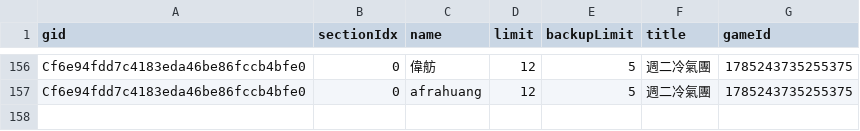
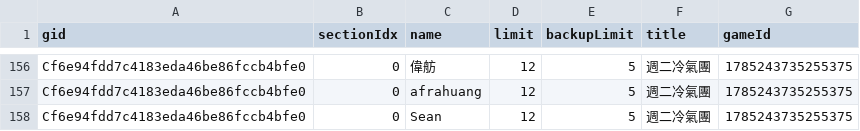
Before and after one commit to BSTony/TonysBadmintonGroup, a CSV file: data/registrations.csv, drawn as a sheet; only a part is shown, gaps mark what is left out; the diff names each change by its address in the sheet, - before the commit and + after, or states it on an @@ line.

Commit message:
Update current list snapshot: 週二冷氣團

```diff
--- a/data/registrations.csv
+++ b/data/registrations.csv
+row 158: Cf6e94fdd7c4183eda46be86fccb4bfe0 | 0 | Sean | 12 | 5 | 週二冷氣團 | 1785243735255375
```
